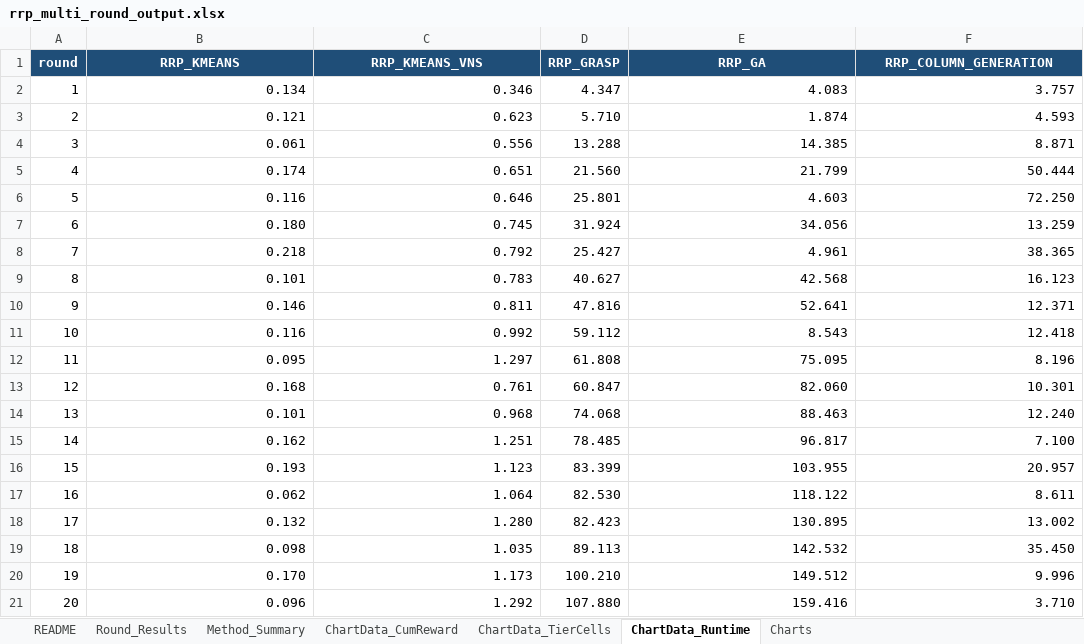
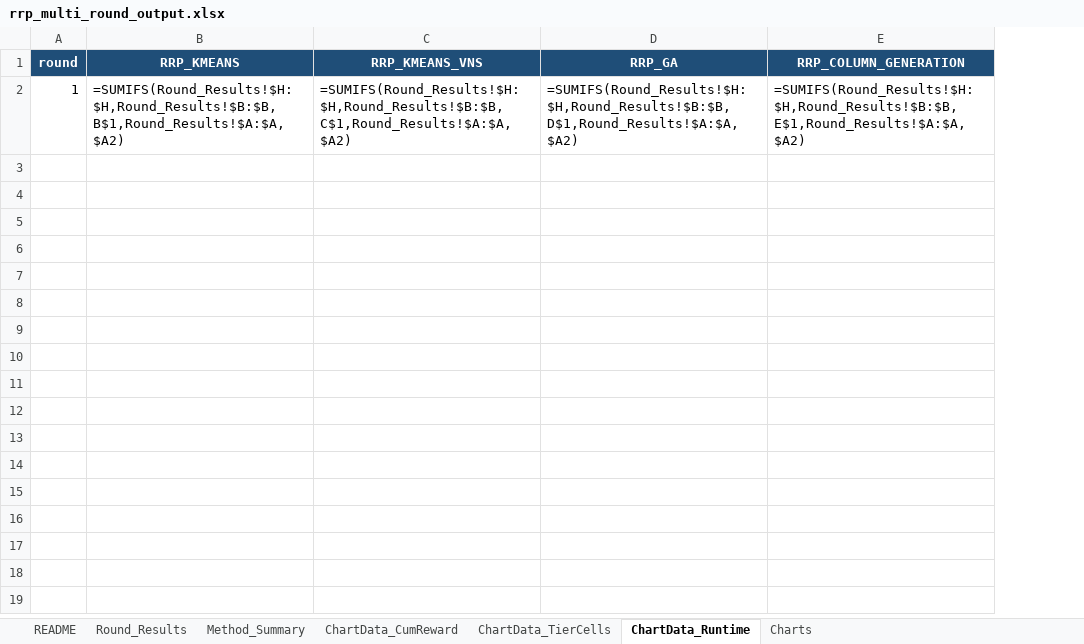
Before and after one commit to KairanJin/Capacity-Constrained-Battery-Repurposing-Problem-with-Piece-wise-Value-Function, an Excel workbook: rrp_multi_round_output.xlsx, sheet ChartData_Runtime, drawn as a sheet; values as stored, in another font and other column widths than the file's, no borders; formulas without a stored value are shown as written; removed rows and columns are numbered as before the commit, all else as after; the diff names each change by its address in the sheet, - before the commit and + after, or states it on an @@ line.

```diff
--- a/rrp_multi_round_output.xlsx (sheet ChartData_Runtime)
+++ b/rrp_multi_round_output.xlsx (sheet ChartData_Runtime)
-column D (RRP_GRASP), empty
-row 2: 1 | 0.134 | 0.346 | 4.347 | 4.083 | 3.757
-row 3: 2 | 0.121 | 0.623 | 5.710 | 1.874 | 4.593
-row 4: 3 | 0.061 | 0.556 | 13.288 | 14.385 | 8.871
-row 5: 4 | 0.174 | 0.651 | 21.560 | 21.799 | 50.444
-row 6: 5 | 0.116 | 0.646 | 25.801 | 4.603 | 72.250
-row 7: 6 | 0.180 | 0.745 | 31.924 | 34.056 | 13.259
-row 8: 7 | 0.218 | 0.792 | 25.427 | 4.961 | 38.365
-row 9: 8 | 0.101 | 0.783 | 40.627 | 42.568 | 16.123
-row 10: 9 | 0.146 | 0.811 | 47.816 | 52.641 | 12.371
-row 11: 10 | 0.116 | 0.992 | 59.112 | 8.543 | 12.418
-row 12: 11 | 0.095 | 1.297 | 61.808 | 75.095 | 8.196
-row 13: 12 | 0.168 | 0.761 | 60.847 | 82.060 | 10.301
-row 14: 13 | 0.101 | 0.968 | 74.068 | 88.463 | 12.240
-row 15: 14 | 0.162 | 1.251 | 78.485 | 96.817 | 7.100
-row 16: 15 | 0.193 | 1.123 | 83.399 | 103.955 | 20.957
-row 17: 16 | 0.062 | 1.064 | 82.530 | 118.122 | 8.611
-row 18: 17 | 0.132 | 1.280 | 82.423 | 130.895 | 13.002
-row 19: 18 | 0.098 | 1.035 | 89.113 | 142.532 | 35.450
-row 20: 19 | 0.170 | 1.173 | 100.210 | 149.512 | 9.996
-row 21: 20 | 0.096 | 1.292 | 107.880 | 159.416 | 3.710
+row 2: 1 | =SUMIFS(Round_Results!$H:$H,Round_Results!$B:$B,B$1,Round_Results!$A:$A,$A2) | =SUMIFS(Round_Results!$H:$H,Round_Results!$B:$B,C$1,Round_Results!$A:$A,$A2) | =SUMIFS(Round_Results!$H:$H,Round_Results!$B:$B,D$1,Round_Results!$A:$A,$A2) | =SUMIFS(Round_Results!$H:$H,Round_Results!$B:$B,E$1,Round_Results!$A:$A,$A2)
```
Also changed, not shown: sheet Round_Results, sheet ChartData_CumReward, sheet Method_Summary, sheet ChartData_TierCells, sheet README, charts or pictures, rrp_multi_round_template.xlsx, 16 other files.
